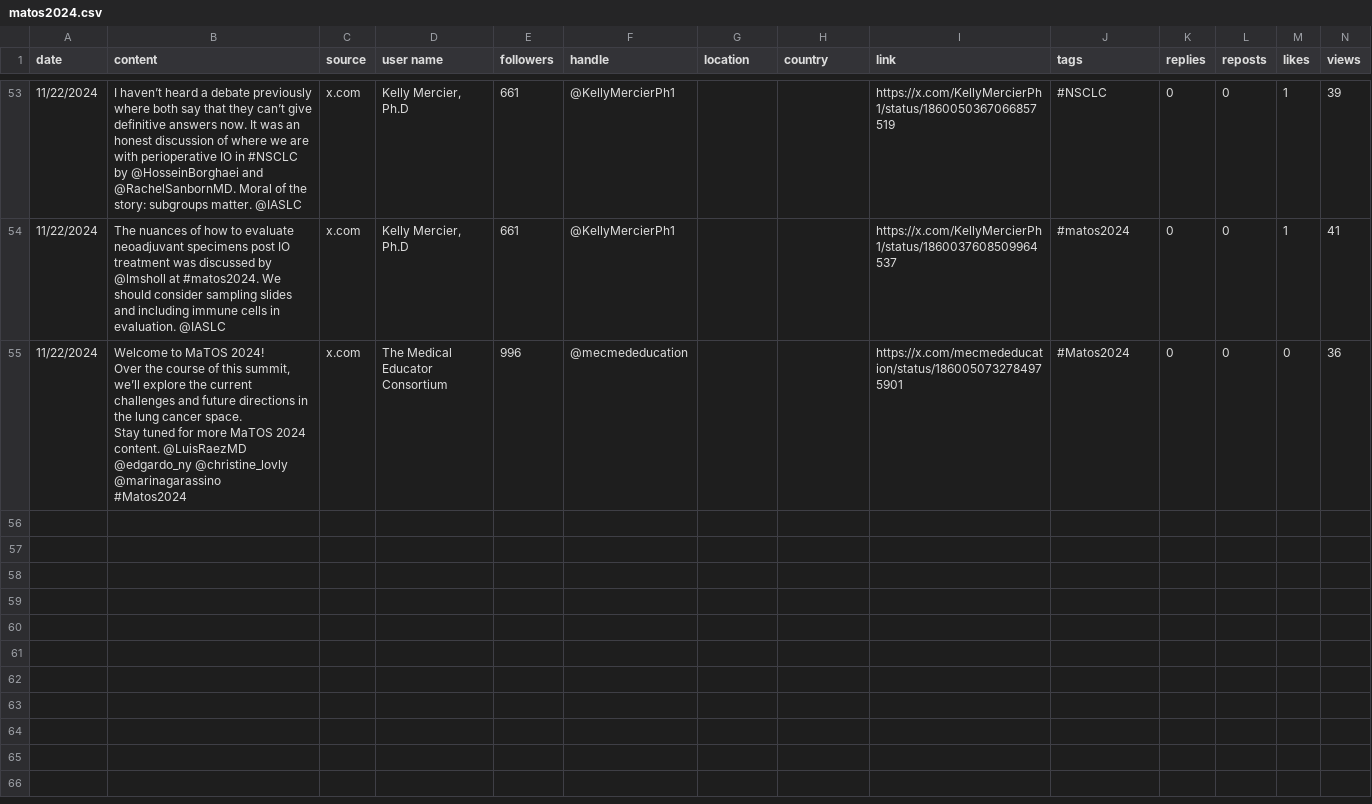
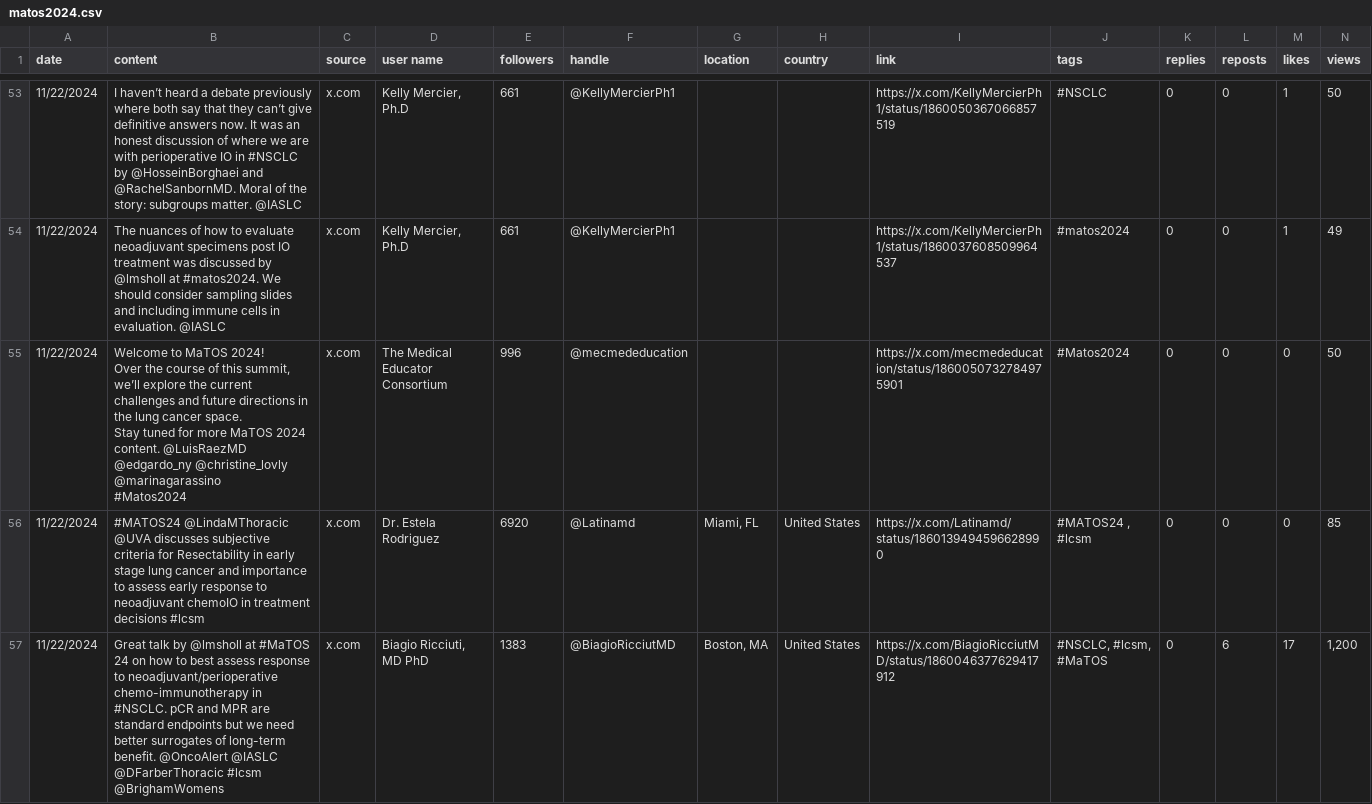
Before and after one commit to zhamza-sorcero/mariposaOS, a CSV file: matos2024.csv, drawn as a sheet; only a part is shown, gaps mark what is left out; rows hold the shown columns only; the diff covers the shown part only; the diff names each change by its address in the sheet, - before the commit and + after, or states it on an @@ line.

```diff
--- a/matos2024.csv
+++ b/matos2024.csv
-N53 (views): 39
+N53 (views): 50
-N54 (views): 41
+N54 (views): 49
-N55 (views): 36
+N55 (views): 50
+row 56: 11/22/2024 | #MATOS24 @LindaMThoracic @UVA discusses subjective criteria for Resectability in early stage lung cancer and importance to assess early response to neoadjuvant chemoIO in treatment decisions #lcsm | x.com | Dr. Estela Rodriguez | 6920 | @Latinamd | Miami, FL | United States | https://x.com/Latinamd/status/1860139494596628990 | #MATOS24 , #lcsm | 0 | 0 | 0 | 85
+row 57: 11/22/2024 | Great talk by @lmsholl at #MaTOS 24 on how to best assess response to neoadjuvant/perioperative chemo-immunotherapy in #NSCLC. pCR and MPR are standard endpoints but we need better surrogates of long-term benefit. @OncoAlert @IASLC @DFarberThoracic #lcsm @BrighamWomens | x.com | Biagio Ricciuti, MD PhD | 1383 | @BiagioRicciutMD | Boston, MA | United States | https://x.com/BiagioRicciutMD/status/1860046377629417912 | #NSCLC, #lcsm, #MaTOS | 0 | 6 | 17 | 1,200
```
Also changed, not shown: 4 added rows and 65 edited cells elsewhere in this file.
